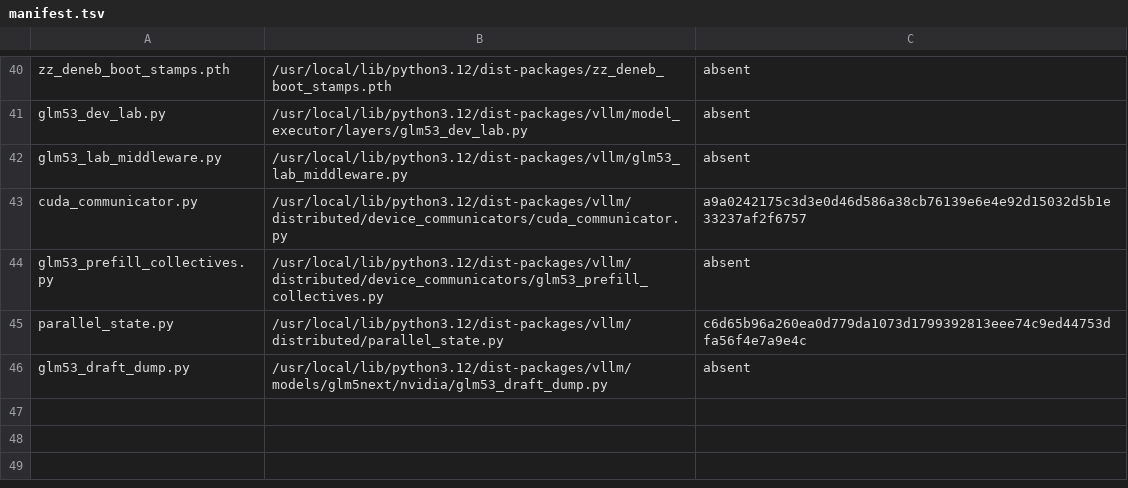
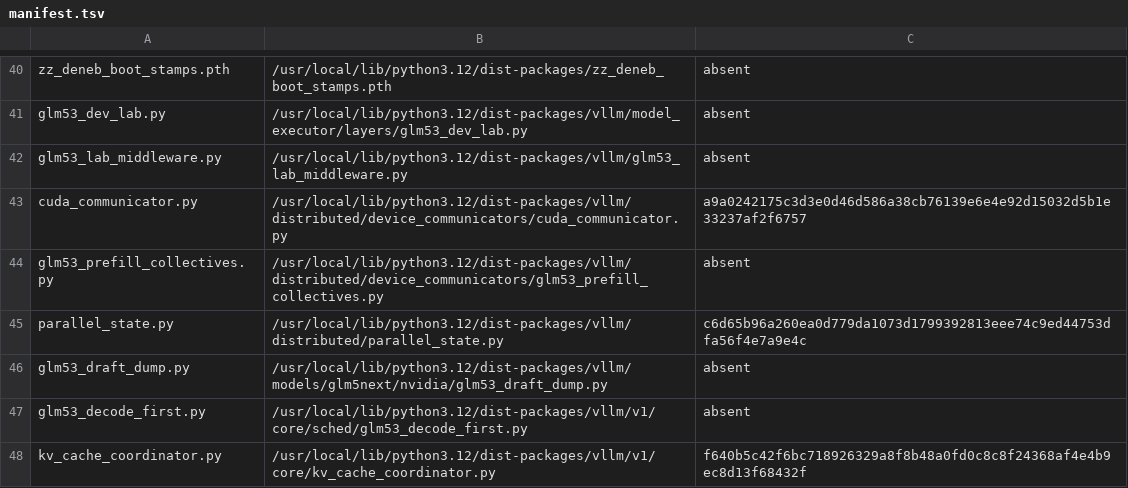
Before and after one commit to choiceoh/stkernel, a TSV file: build/glm53/manifest.tsv, drawn as a sheet; only a part is shown, gaps mark what is left out.

```diff
--- a/build/glm53/manifest.tsv
+++ b/build/glm53/manifest.tsv
@@ -46 +46,3 @@ parallel_state.py	/usr/local/lib/python3.12/dist-packages/vllm/distributed/paral
 glm53_draft_dump.py	/usr/local/lib/python3.12/dist-packages/vllm/models/glm5next/nvidia/glm53_draft_dump.py	absent
+glm53_decode_first.py	/usr/local/lib/python3.12/dist-packages/vllm/v1/core/sched/glm53_decode_first.py	absent
+kv_cache_coordinator.py	/usr/local/lib/python3.12/dist-packages/vllm/v1/core/kv_cache_coordinator.py	f640b5c42f6bc718926329a8f8b48a0fd0c8c8f24368af4e4b9ec8d13f68432f
```
Also changed, not shown: overlay/modules/glm53_runtime/manifest.tsv, 13 other files.
